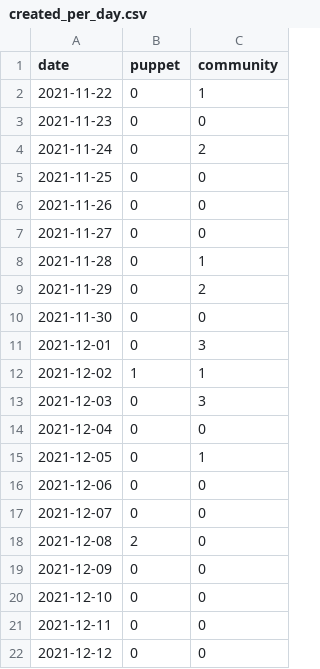
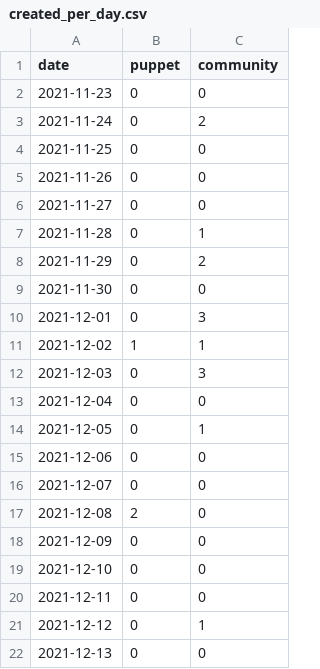
Before and after one commit to overlookinfra/community_management, a CSV file: created_per_day.csv, drawn as a sheet.

```diff
--- a/created_per_day.csv
+++ b/created_per_day.csv
@@ -1,3 +1,2 @@
 date,puppet,community
-2021-11-22,0,1
 2021-11-23,0,0
@@ -21,2 +20,3 @@ date,puppet,community
 2021-12-11,0,0
-2021-12-12,0,0
+2021-12-12,0,1
+2021-12-13,0,0
```
Also changed, not shown: docs/created_per_day.csv, 24 other files.
